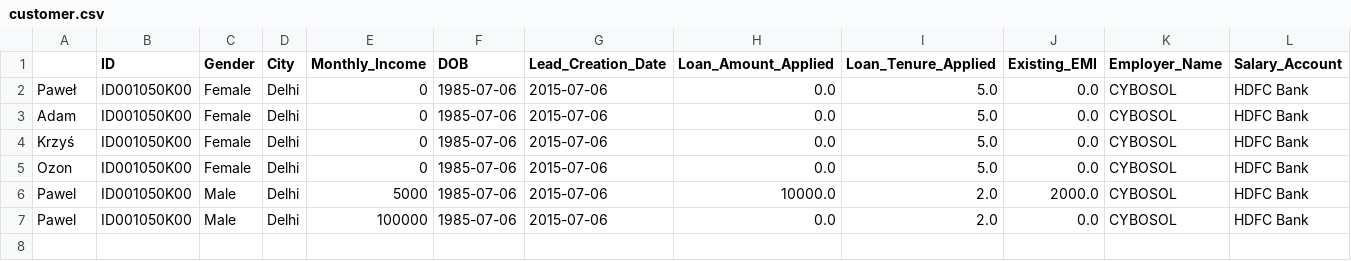
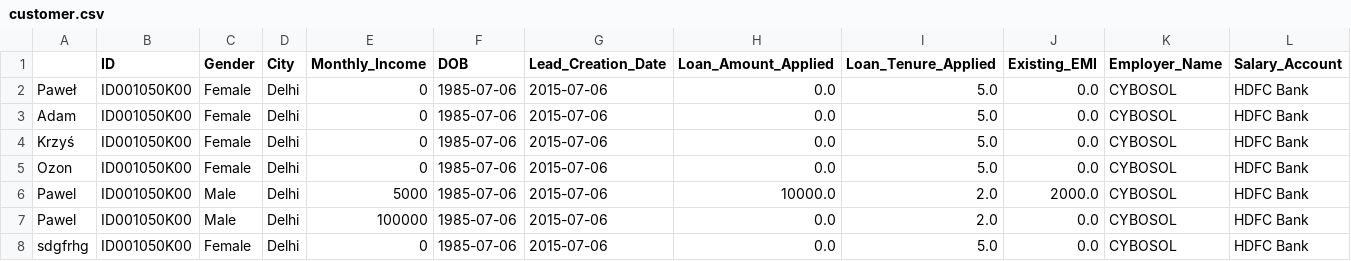
Before and after one commit to czubert/ML_project, a CSV file: utils/customer.csv, drawn as a sheet; only a part is shown; rows hold the shown columns only; the diff names each change by its address in the sheet, - before the commit and + after, or states it on an @@ line.

```diff
--- a/utils/customer.csv
+++ b/utils/customer.csv
+row 8: sdgfrhg | ID001050K00 | Female | Delhi | 0 | 1985-07-06 | 2015-07-06 | 0.0 | 5.0 | 0.0 | CYBOSOL | HDFC Bank
```
Also changed, not shown: 13 other files.
